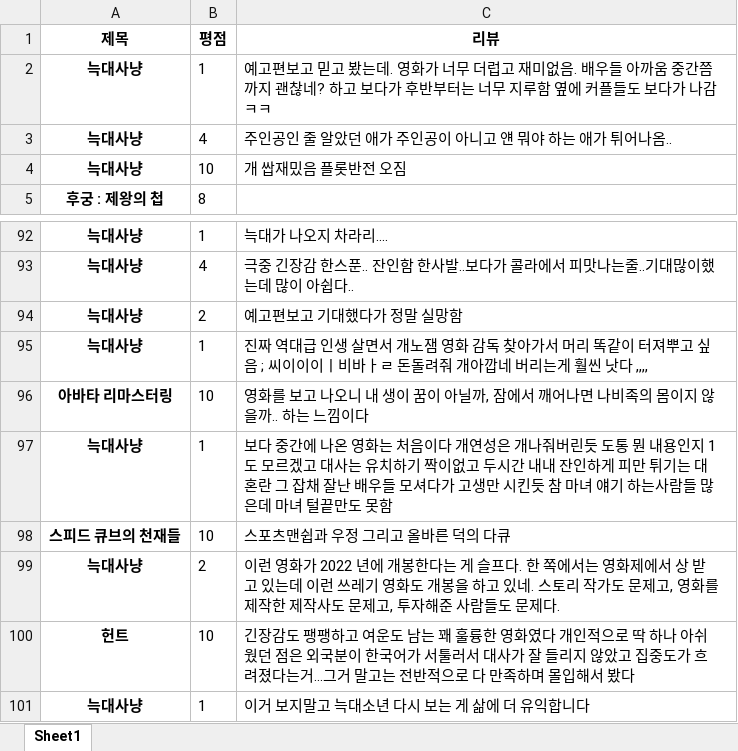
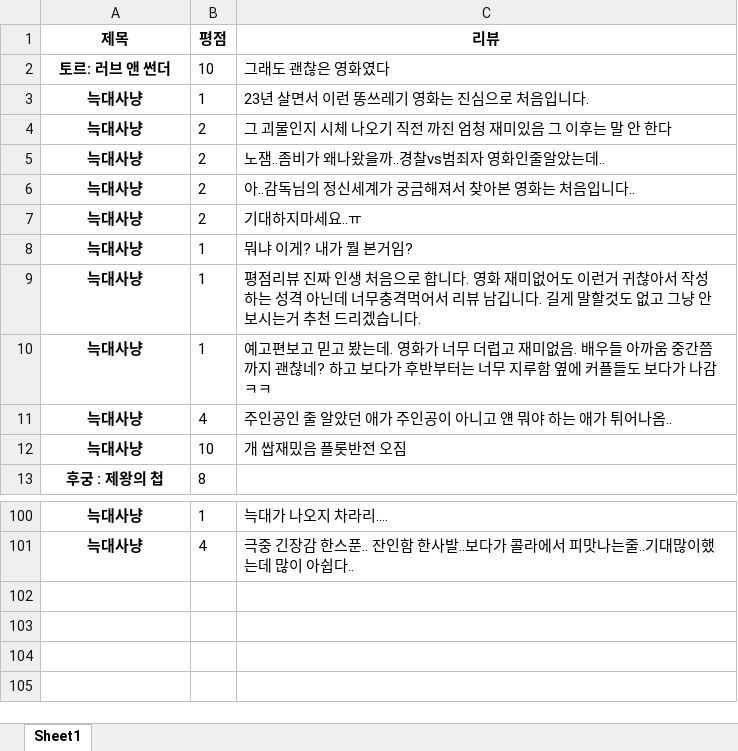
Before and after one commit to eeyeji/Crawling, an Excel workbook: 1일차/영화.xlsx, sheet Sheet1, drawn as a sheet; only a part is shown, gaps mark what is left out; values as stored, in another font and other column widths than the file's, no borders; removed rows and columns are numbered as before the commit, all else as after; the diff names each change by its address in the sheet, - before the commit and + after, or states it on an @@ line.

```diff
--- a/1일차/영화.xlsx (sheet Sheet1)
+++ b/1일차/영화.xlsx (sheet Sheet1)
+row 2: 토르: 러브 앤 썬더 | 10 | 그래도 괜찮은 영화였다
+row 3: 늑대사냥 | 1 | 23년 살면서 이런 똥쓰레기 영화는 진심으로 처음입니다.
+row 4: 늑대사냥 | 2 | 그 괴물인지 시체 나오기 직전 까진 엄청 재미있음 그 이후는 말 안 한다
+row 5: 늑대사냥 | 2 | 노잼..좀비가 왜나왔을까..경찰vs범죄자 영화인줄알았는데..
+row 6: 늑대사냥 | 2 | 아..감독님의 정신세계가 궁금해져서 찾아본 영화는 처음입니다..
+row 7: 늑대사냥 | 2 | 기대하지마세요..ㅠ
+row 8: 늑대사냥 | 1 | 뭐냐 이게? 내가 뭘 본거임?
+row 9: 늑대사냥 | 1 | 평점리뷰 진짜 인생 처음으로 합니다. 영화 재미없어도 이런거 귀찮아서 작성하는 성격 아닌데 너무충격먹어서 리뷰 남깁니다. 길게 말할것도 없고 그냥 안보시는거 추천 드리겠습니다.
-row 94: 늑대사냥 | 2 | 예고편보고 기대했다가 정말 실망함
-row 95: 늑대사냥 | 1 | 진짜 역대급 인생 살면서 개노잼 영화 감독 찾아가서 머리 똑같이 터져뿌고 싶음 ; 씨이이이ㅣ비바ㅏㄹ 돈돌려줘 개아깝네 버리는게 훨씬 낫다 ,,,,
-row 96: 아바타 리마스터링 | 10 | 영화를 보고 나오니 내 생이 꿈이 아닐까, 잠에서 깨어나면 나비족의 몸이지 않을까.. 하는 느낌이다
-row 97: 늑대사냥 | 1 | 보다 중간에 나온 영화는 처음이다 개연성은 개나줘버린듯 도통 뭔 내용인지 1도 모르겠고 대사는 유치하기 짝이없고 두시간 내내 잔인하게 피만 튀기는 대혼란 그 잡채 잘난 배우들 모셔다가 고생만 시킨듯 참 마녀 얘기 하는사람들 많은데 마녀 털끝만도 못함
-row 98: 스피드 큐브의 천재들 | 10 | 스포츠맨쉽과 우정 그리고 올바른 덕의 다큐
-row 99: 늑대사냥 | 2 | 이런 영화가 2022 년에 개봉한다는 게 슬프다. 한 쪽에서는 영화제에서 상 받고 있는데 이런 쓰레기 영화도 개봉을 하고 있네. 스토리 작가도 문제고, 영화를 제작한 제작사도 문제고, 투자해준 사람들도 문제다.
-row 100: 헌트 | 10 | 긴장감도 팽팽하고 여운도 남는 꽤 훌륭한 영화였다 개인적으로 딱 하나 아쉬웠던 점은 외국분이 한국어가 서툴러서 대사가 잘 들리지 않았고 집중도가 흐려졌다는거...그거 말고는 전반적으로 다 만족하며 몰입해서 봤다
-row 101: 늑대사냥 | 1 | 이거 보지말고 늑대소년 다시 보는 게 삶에 더 유익합니다
```
Also changed, not shown: 1일차/벅스.xlsx, 1일차/코스피지수.xlsx, 1 other file.
